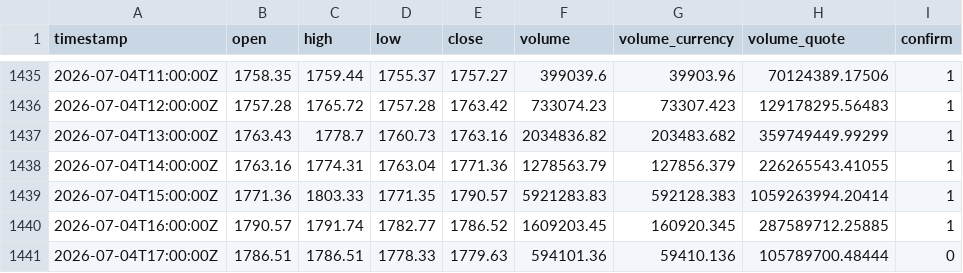
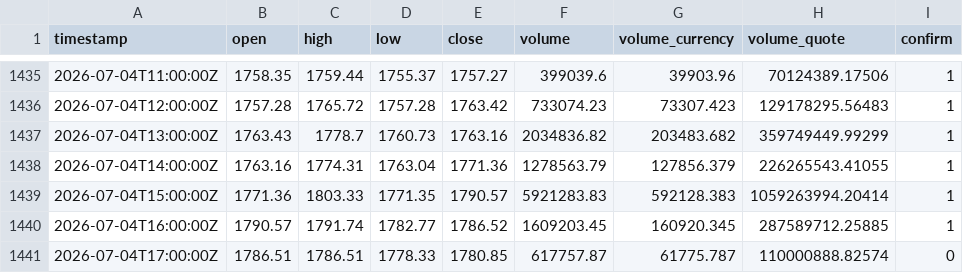
Before and after one commit to vmasardinha-coder/QRDS, a CSV file: crypto_decision_lab/manual_intake/okx_inbox/eth_usdt_swap_okx_public_candles_1h.csv, drawn as a sheet; only a part is shown, gaps mark what is left out; the diff names each change by its address in the sheet, - before the commit and + after, or states it on an @@ line.

```diff
--- a/crypto_decision_lab/manual_intake/okx_inbox/eth_usdt_swap_okx_public_candles_1h.csv
+++ b/crypto_decision_lab/manual_intake/okx_inbox/eth_usdt_swap_okx_public_candles_1h.csv
-E1441 (close): 1779.63
+E1441 (close): 1780.85
-F1441 (volume): 594101.36
+F1441 (volume): 617757.87
-G1441 (volume_currency): 59410.136
+G1441 (volume_currency): 61775.787
-H1441 (volume_quote): 105789700.48444
+H1441 (volume_quote): 110000888.82574
```
Also changed, not shown: crypto_decision_lab/manual_intake/okx_inbox/btc_usdt_swap_okx_public_candles_1h.csv, crypto_decision_lab/manual_intake/okx_inbox/sol_usdt_swap_okx_public_candles_1h.csv.
